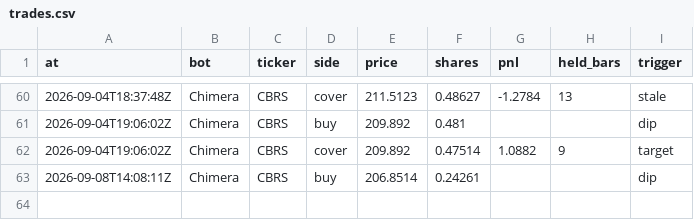
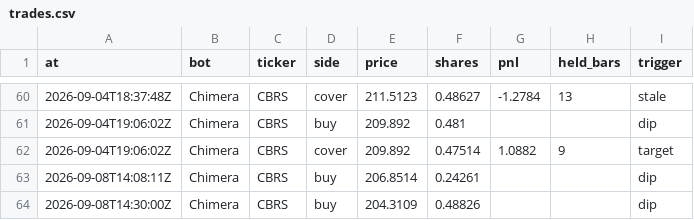
Before and after one commit to BlackEagleFin/Chimera-vs-Hold, a CSV file: trades.csv, drawn as a sheet; only a part is shown, gaps mark what is left out.

```diff
--- a/trades.csv
+++ b/trades.csv
@@ -63 +63,2 @@ at,bot,ticker,side,price,shares,pnl,held_bars,trigger
 2026-09-08T14:08:11Z,Chimera,CBRS,buy,206.8514,0.24261,,,dip
+2026-09-08T14:30:00Z,Chimera,CBRS,buy,204.3109,0.48826,,,dip
```
Also changed, not shown: 2 other files.
